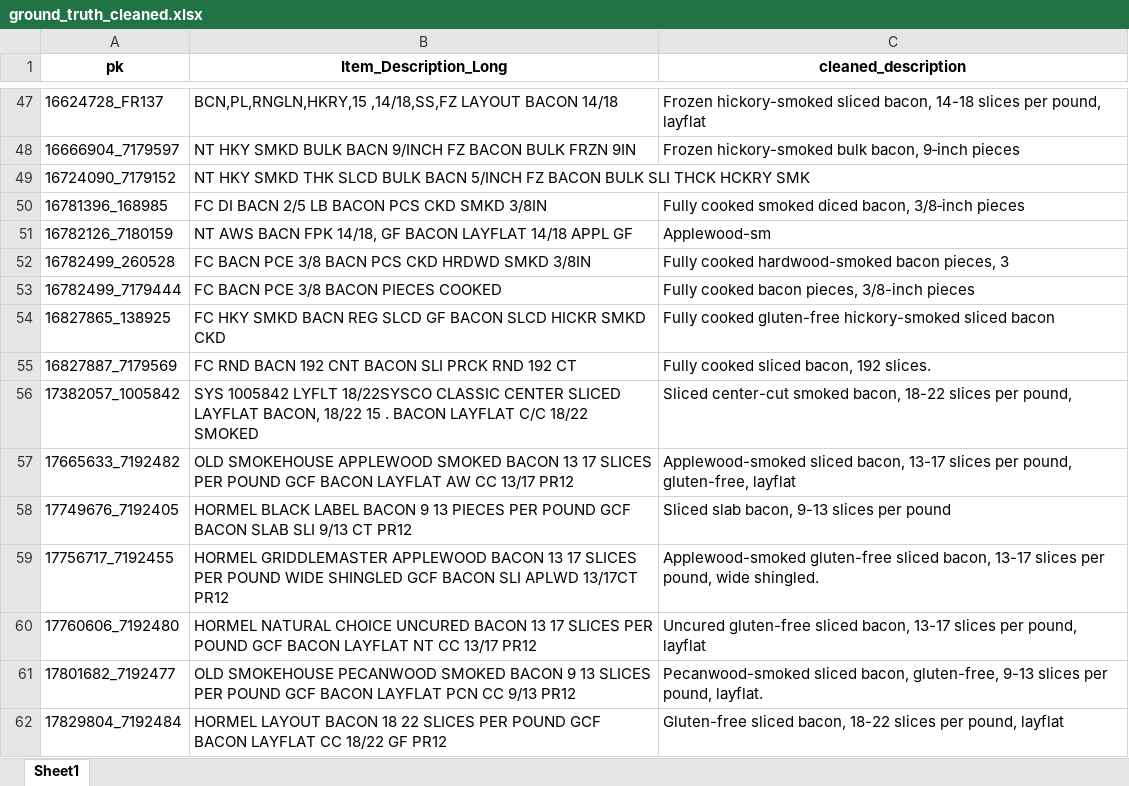
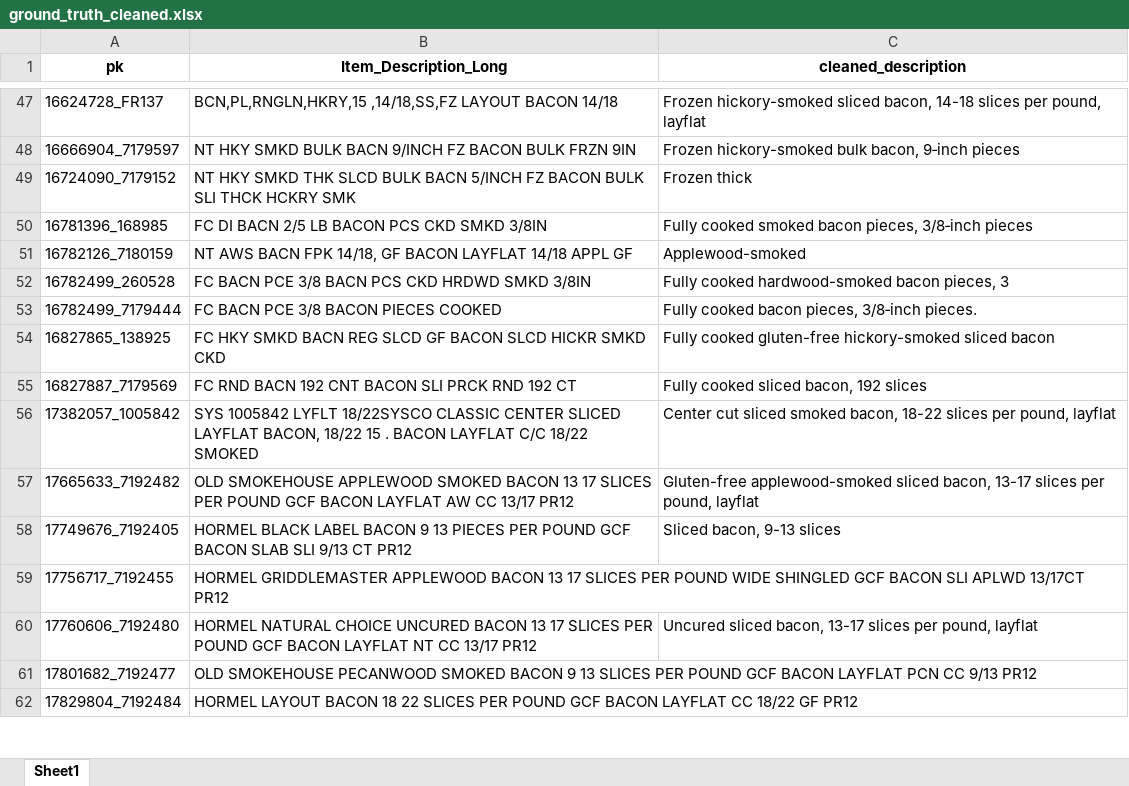
Before and after one commit to ptimizeroracle/Hermes, an Excel workbook: tmp/ground_truth_cleaned.xlsx, sheet Sheet1, drawn as a sheet; only a part is shown, gaps mark what is left out; values as stored, in another font and other column widths than the file's, no borders; the diff covers the shown part only; the diff names each change by its address in the sheet, - before the commit and + after, or states it on an @@ line.

```diff
--- a/tmp/ground_truth_cleaned.xlsx (sheet Sheet1)
+++ b/tmp/ground_truth_cleaned.xlsx (sheet Sheet1)
-C49 (cleaned_description): (empty)
+C49 (cleaned_description): Frozen thick
-C50 (cleaned_description): …cooked smoked diced bacon, 3/8‑inch pieces
+C50 (cleaned_description): …cooked smoked bacon pieces, 3/8‑inch pieces
-C51 (cleaned_description): Applewood-sm
+C51 (cleaned_description): Applewood-smoked
-C53 (cleaned_description): Fully cooked bacon pieces, 3/8-inch pieces
+C53 (cleaned_description): Fully cooked bacon pieces, 3/8‑inch pieces.
-C55 (cleaned_description): Fully cooked sliced bacon, 192 slices.
+C55 (cleaned_description): Fully cooked sliced bacon, 192 slices
-C56 (cleaned_description): Sliced center-cut smoked bacon, 18-22 slices per pound,
+C56 (cleaned_description): Center cut sliced smoked bacon, 18-22 slices per pound, layflat
-C57 (cleaned_description): Applewood-smoked sliced bacon, 13-17 slices per pound, gluten-free, layflat
+C57 (cleaned_description): Gluten-free applewood-smoked sliced bacon, 13-17 slices per pound, layflat
-C58 (cleaned_description): Sliced slab bacon, 9-13 slices per pound
+C58 (cleaned_description): Sliced bacon, 9-13 slices
-C59 (cleaned_description): Applewood-smoked gluten-free sliced bacon, 13-17 slices per pound, wide shingled.
+C59 (cleaned_description): (empty)
-C60 (cleaned_description): Uncured gluten-free sliced bacon,…
+C60 (cleaned_description): Uncured sliced bacon,…
-C61 (cleaned_description): Pecanwood-smoked sliced bacon, gluten-free, 9-13 slices per pound, layflat.
+C61 (cleaned_description): (empty)
-C62 (cleaned_description): Gluten-free sliced bacon, 18-22 slices per pound, layflat
+C62 (cleaned_description): (empty)
```
Also changed, not shown: 128 edited cells elsewhere in this sheet, 14 other files.
